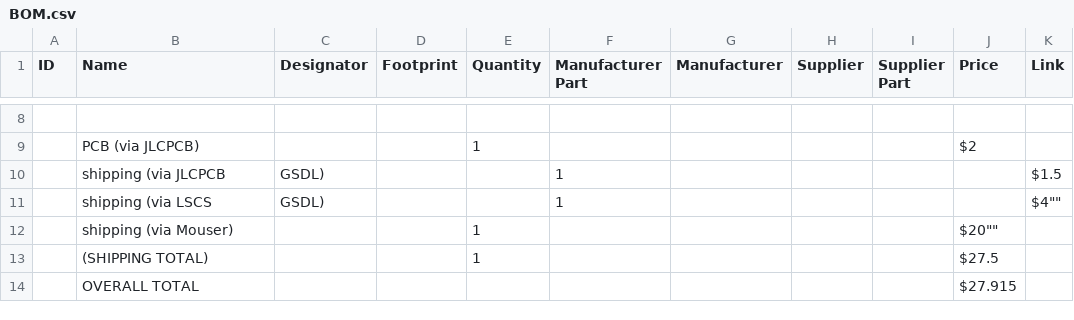
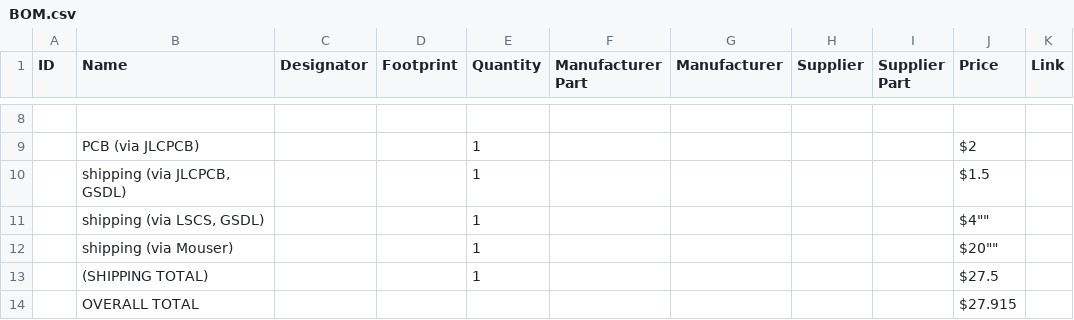
Before and after one commit to onlyth3best/usb-hub, a CSV file: BOM.csv, drawn as a sheet; only a part is shown, gaps mark what is left out; removed rows and columns are numbered as before the commit, all else as after; the diff names each change by its address in the sheet, - before the commit and + after, or states it on an @@ line.

Commit message:
Update BOM.csv

```diff
--- a/BOM.csv
+++ b/BOM.csv
-row 10:  | shipping (via JLCPCB | GSDL) |  |  | 1 |  |  |  |  | $1.5
-row 11:  | shipping (via LSCS | GSDL) |  |  | 1 |  |  |  |  | $4""
+row 10:  | shipping (via JLCPCB, GSDL) |  |  | 1 |  |  |  |  | $1.5
+row 11:  | shipping (via LSCS, GSDL) |  |  | 1 |  |  |  |  | $4""
```
